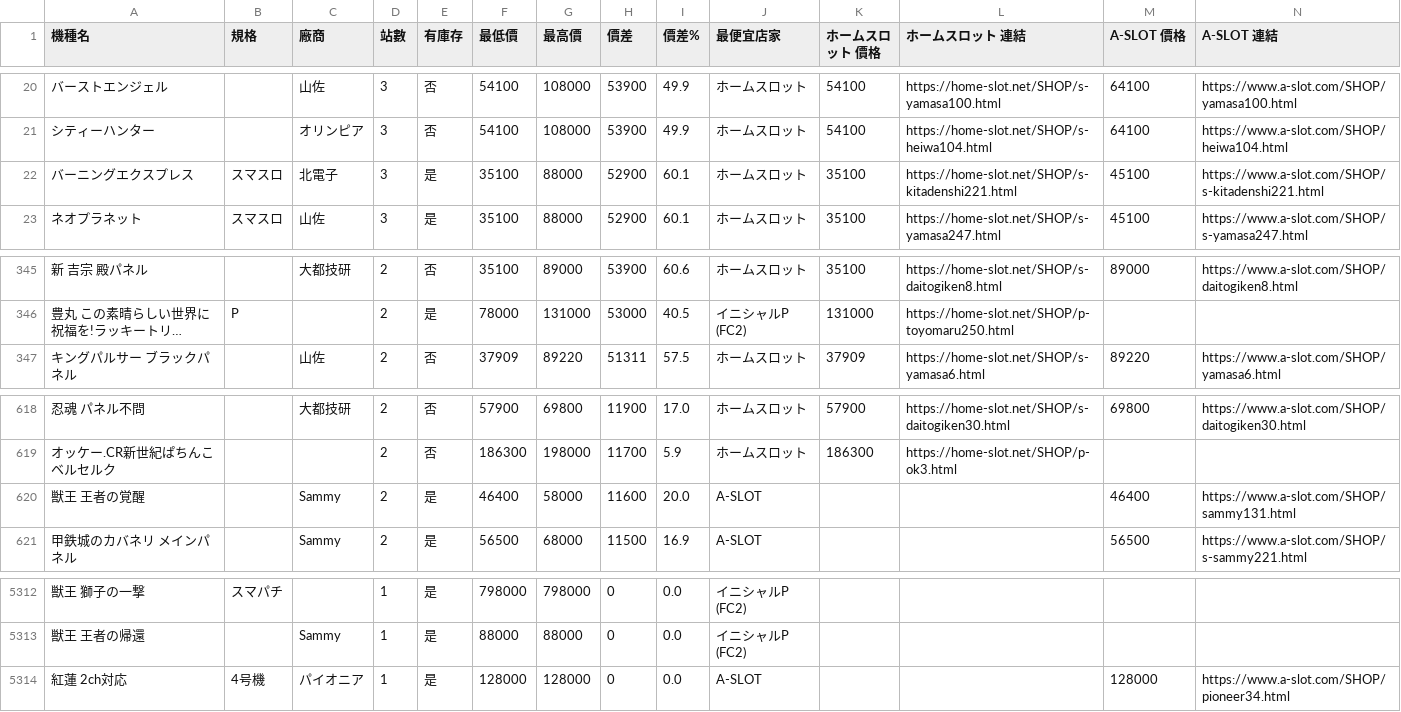
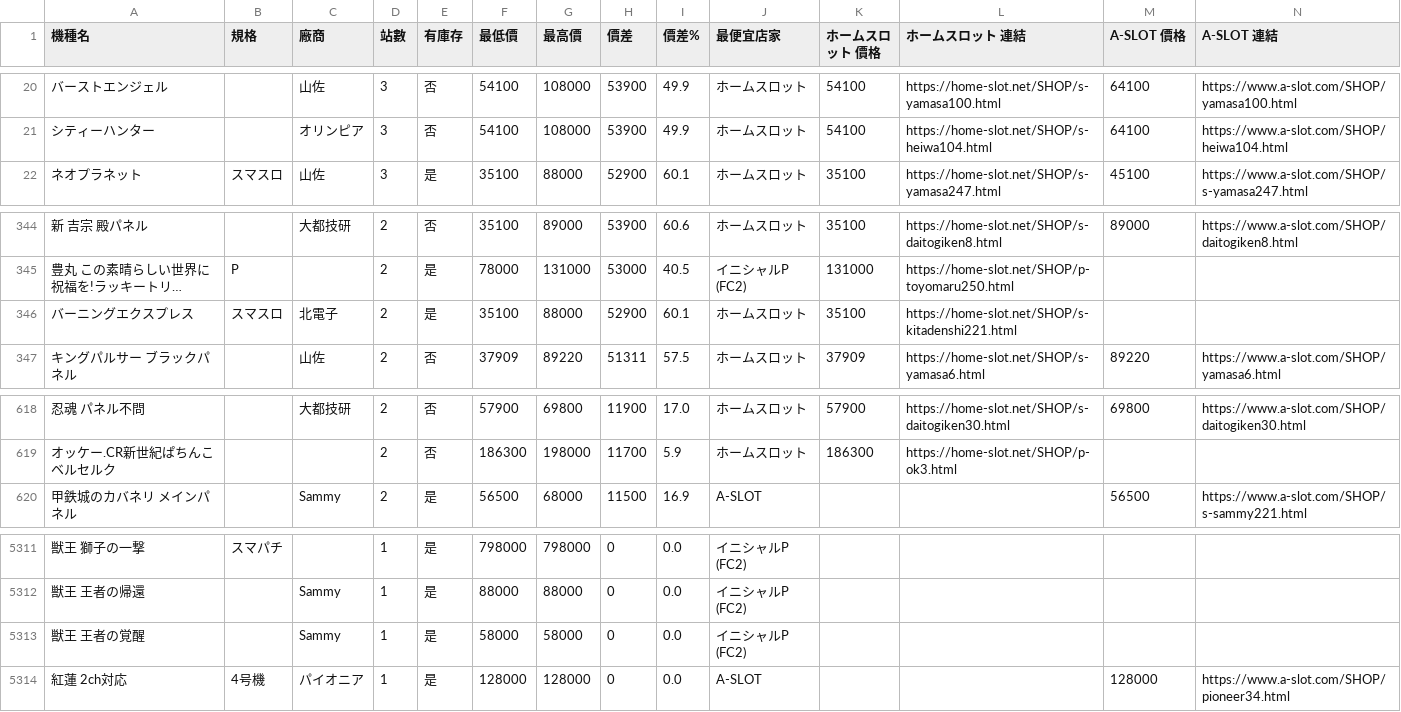
Before and after one commit to z870017/slot-price-watch, a CSV file: docs/prices.csv, drawn as a sheet; only a part is shown, gaps mark what is left out; long unchanged cells end in …; removed rows and columns are numbered as before the commit, all else as after; rows hold the shown columns only; the diff names each change by its address in the sheet, - before the commit and + after, or states it on an @@ line.

```diff
--- a/docs/prices.csv
+++ b/docs/prices.csv
-row 22: バーニングエクスプレス | スマスロ | 北電子 | 3 | 是 | 35100 | 88000 | 52900 | 60.1 | ホームスロット | 35100 | https://home-slot.net/SHOP/s-kitadenshi221.html | 45100 | https://www.a-slot.com/SHOP/s-kitadenshi221.html
+row 346: バーニングエクスプレス | スマスロ | 北電子 | 2 | 是 | 35100 | 88000 | 52900 | 60.1 | ホームスロット | 35100 | https://home-slot.net/SHOP/s-kitadenshi221.html
-row 620: 獣王 王者の覚醒 |  | Sammy | 2 | 是 | 46400 | 58000 | 11600 | 20.0 | A-SLOT |  |  | 46400 | https://www.a-slot.com/SHOP/sammy131.html
+row 5313: 獣王 王者の覚醒 |  | Sammy | 1 | 是 | 58000 | 58000 | 0 | 0.0 | イニシャルP (FC2)
```
Also changed, not shown: docs/changes.csv, docs/summary.csv, 4 other files.
